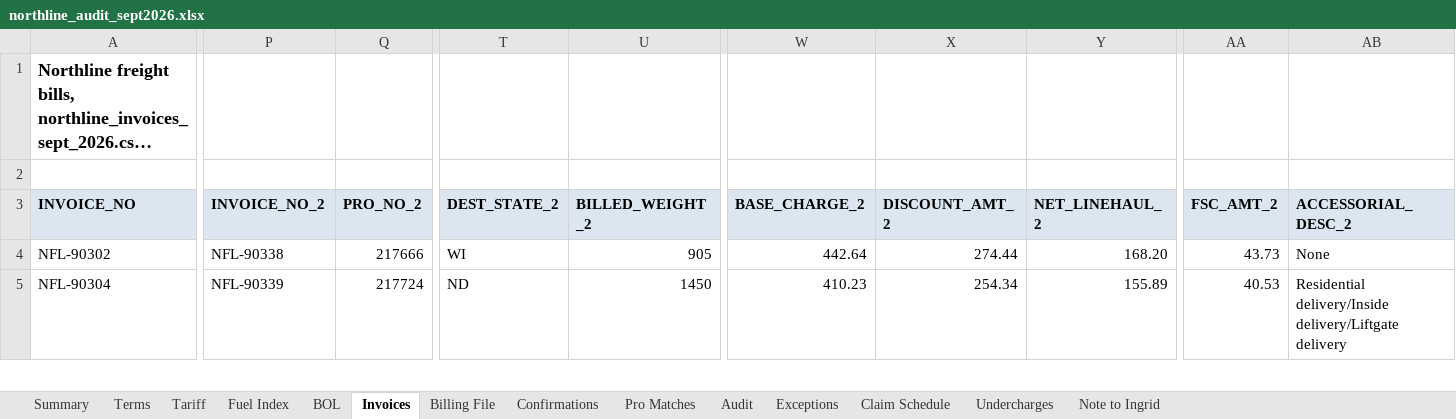
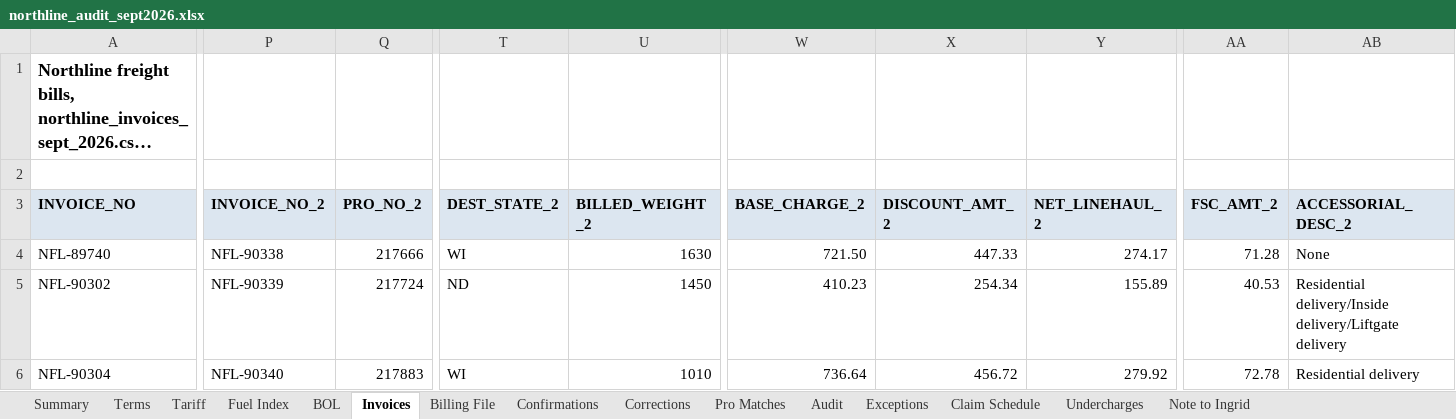
Before and after one commit to goatware-ai/snk-hazy, an Excel workbook: submissions/07-freight-invoice-audit/solution/northline_audit_sept2026.xlsx, sheet Invoices, drawn as a sheet; only a part is shown, gaps mark what is left out; long unchanged cells end in …; values as stored, in another font and other column widths than the file's, no borders; addresses are those after the commit; rows hold the shown columns only; the diff covers the shown part only; the diff names each change by its address in the sheet, - before the commit and + after, or states it on an @@ line.

```diff
--- a/submissions/07-freight-invoice-audit/solution/northline_audit_sept2026.xlsx (sheet Invoices)
+++ b/submissions/07-freight-invoice-audit/solution/northline_audit_sept2026.xlsx (sheet Invoices)
+sheet tab: Corrections
+row 4: NFL-89740 | NFL-90338 | 217666 | WI | 1630 | 721.50 | 447.33 | 274.17 | 71.28 | None
-P5 (INVOICE_NO_2): NFL-90338
+P5 (INVOICE_NO_2): NFL-90339
-Q5 (PRO_NO_2): 217666
+Q5 (PRO_NO_2): 217724
-T5 (DEST_STATE_2): WI
+T5 (DEST_STATE_2): ND
-U5 (BILLED_WEIGHT_2): 905
+U5 (BILLED_WEIGHT_2): 1450
-W5 (BASE_CHARGE_2): 442.64
+W5 (BASE_CHARGE_2): 410.23
-X5 (DISCOUNT_AMT_2): 274.44
+X5 (DISCOUNT_AMT_2): 254.34
-Y5 (NET_LINEHAUL_2): 168.20
+Y5 (NET_LINEHAUL_2): 155.89
-AA5 (FSC_AMT_2): 43.73
+AA5 (FSC_AMT_2): 40.53
-AB5 (ACCESSORIAL_DESC_2): None
+AB5 (ACCESSORIAL_DESC_2): Residential delivery/Inside delivery/Liftgate delivery
-P6 (INVOICE_NO_2): NFL-90339
+P6 (INVOICE_NO_2): NFL-90340
-Q6 (PRO_NO_2): 217724
+Q6 (PRO_NO_2): 217883
-T6 (DEST_STATE_2): ND
+T6 (DEST_STATE_2): WI
-U6 (BILLED_WEIGHT_2): 1450
+U6 (BILLED_WEIGHT_2): 1010
-W6 (BASE_CHARGE_2): 410.23
+W6 (BASE_CHARGE_2): 736.64
-X6 (DISCOUNT_AMT_2): 254.34
+X6 (DISCOUNT_AMT_2): 456.72
-Y6 (NET_LINEHAUL_2): 155.89
+Y6 (NET_LINEHAUL_2): 279.92
-AA6 (FSC_AMT_2): 40.53
+AA6 (FSC_AMT_2): 72.78
-AB6 (ACCESSORIAL_DESC_2): Residential delivery/Inside delivery/Liftgate delivery
+AB6 (ACCESSORIAL_DESC_2): Residential delivery
```
Also changed, not shown: 1 removed row and 270 edited cells elsewhere in this sheet, sheet Audit, sheet BOL, sheet Billing File, sheet Claim Schedule, sheet Exceptions, sheet Summary, 5 more sheets, formulas that keep their value, submissions/02-title-exam-cedarbrook-lot12/inputs/court_records_search_hlt262214.xlsx, submissions/02-title-exam-cedarbrook-lot12/inputs/tax_and_lien_search_hlt262214.xlsx, 48 other files.
